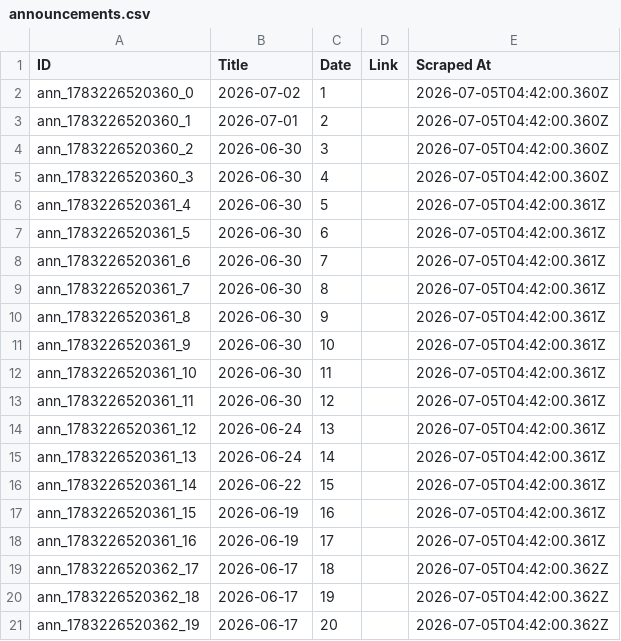
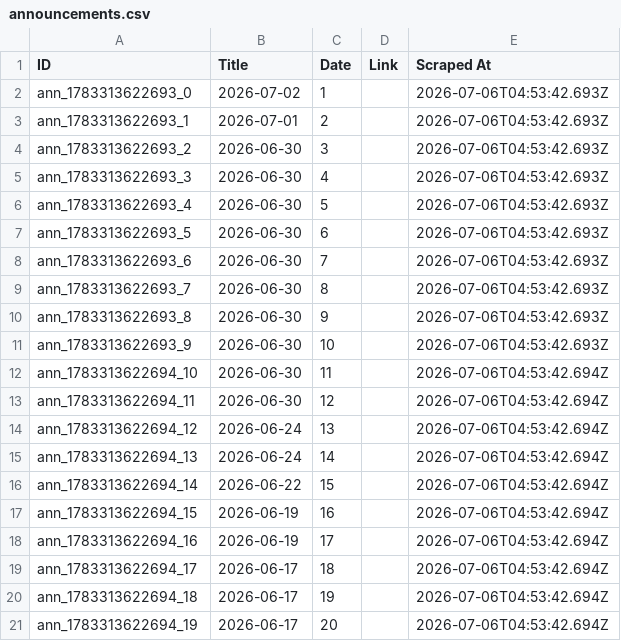
Before and after one commit to prometheus5863/form-g-aarsh, a CSV file: data/announcements.csv, drawn as a sheet.

```diff
--- a/data/announcements.csv
+++ b/data/announcements.csv
@@ -1,21 +1,21 @@
 ID,Title,Date,Link,Scraped At
-ann_1783226520360_0,2026-07-02,1,,2026-07-05T04:42:00.360Z
-ann_1783226520360_1,2026-07-01,2,,2026-07-05T04:42:00.360Z
-ann_1783226520360_2,2026-06-30,3,,2026-07-05T04:42:00.360Z
-ann_1783226520360_3,2026-06-30,4,,2026-07-05T04:42:00.360Z
-ann_1783226520361_4,2026-06-30,5,,2026-07-05T04:42:00.361Z
-ann_1783226520361_5,2026-06-30,6,,2026-07-05T04:42:00.361Z
-ann_1783226520361_6,2026-06-30,7,,2026-07-05T04:42:00.361Z
-ann_1783226520361_7,2026-06-30,8,,2026-07-05T04:42:00.361Z
-ann_1783226520361_8,2026-06-30,9,,2026-07-05T04:42:00.361Z
-ann_1783226520361_9,2026-06-30,10,,2026-07-05T04:42:00.361Z
-ann_1783226520361_10,2026-06-30,11,,2026-07-05T04:42:00.361Z
-ann_1783226520361_11,2026-06-30,12,,2026-07-05T04:42:00.361Z
-ann_1783226520361_12,2026-06-24,13,,2026-07-05T04:42:00.361Z
-ann_1783226520361_13,2026-06-24,14,,2026-07-05T04:42:00.361Z
-ann_1783226520361_14,2026-06-22,15,,2026-07-05T04:42:00.361Z
-ann_1783226520361_15,2026-06-19,16,,2026-07-05T04:42:00.361Z
-ann_1783226520361_16,2026-06-19,17,,2026-07-05T04:42:00.361Z
-ann_1783226520362_17,2026-06-17,18,,2026-07-05T04:42:00.362Z
-ann_1783226520362_18,2026-06-17,19,,2026-07-05T04:42:00.362Z
-ann_1783226520362_19,2026-06-17,20,,2026-07-05T04:42:00.362Z
+ann_1783313622693_0,2026-07-02,1,,2026-07-06T04:53:42.693Z
+ann_1783313622693_1,2026-07-01,2,,2026-07-06T04:53:42.693Z
+ann_1783313622693_2,2026-06-30,3,,2026-07-06T04:53:42.693Z
+ann_1783313622693_3,2026-06-30,4,,2026-07-06T04:53:42.693Z
+ann_1783313622693_4,2026-06-30,5,,2026-07-06T04:53:42.693Z
+ann_1783313622693_5,2026-06-30,6,,2026-07-06T04:53:42.693Z
+ann_1783313622693_6,2026-06-30,7,,2026-07-06T04:53:42.693Z
+ann_1783313622693_7,2026-06-30,8,,2026-07-06T04:53:42.693Z
+ann_1783313622693_8,2026-06-30,9,,2026-07-06T04:53:42.693Z
+ann_1783313622693_9,2026-06-30,10,,2026-07-06T04:53:42.693Z
+ann_1783313622694_10,2026-06-30,11,,2026-07-06T04:53:42.694Z
+ann_1783313622694_11,2026-06-30,12,,2026-07-06T04:53:42.694Z
+ann_1783313622694_12,2026-06-24,13,,2026-07-06T04:53:42.694Z
+ann_1783313622694_13,2026-06-24,14,,2026-07-06T04:53:42.694Z
+ann_1783313622694_14,2026-06-22,15,,2026-07-06T04:53:42.694Z
+ann_1783313622694_15,2026-06-19,16,,2026-07-06T04:53:42.694Z
+ann_1783313622694_16,2026-06-19,17,,2026-07-06T04:53:42.694Z
+ann_1783313622694_17,2026-06-17,18,,2026-07-06T04:53:42.694Z
+ann_1783313622694_18,2026-06-17,19,,2026-07-06T04:53:42.694Z
+ann_1783313622694_19,2026-06-17,20,,2026-07-06T04:53:42.694Z
```
Also changed, not shown: data/assignments.csv, data/public_announcements.csv.
